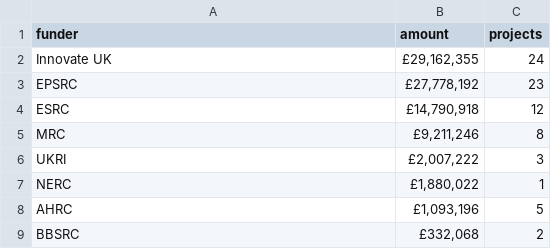
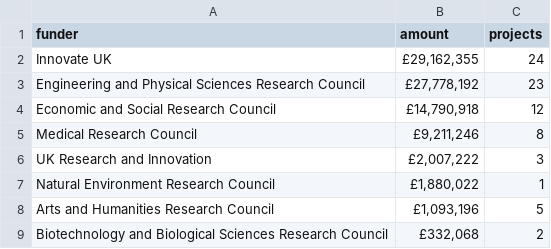
Before and after one commit to theodi/drland, a CSV file: data/gtr_funders.csv, drawn as a sheet.

Commit message:
full names for funders

```diff
--- a/data/gtr_funders.csv
+++ b/data/gtr_funders.csv
@@ -2,8 +2,8 @@ funder,amount,projects
 Innovate UK,"£29,162,355",24
-EPSRC,"£27,778,192",23
-ESRC,"£14,790,918",12
-MRC,"£9,211,246",8
-UKRI,"£2,007,222",3
-NERC,"£1,880,022",1
-AHRC,"£1,093,196",5
-BBSRC,"£332,068",2
+Engineering and Physical Sciences Research Council,"£27,778,192",23
+Economic and Social Research Council,"£14,790,918",12
+Medical Research Council,"£9,211,246",8
+UK Research and Innovation,"£2,007,222",3
+Natural Environment Research Council,"£1,880,022",1
+Arts and Humanities Research Council,"£1,093,196",5
+Biotechnology and Biological Sciences Research Council,"£332,068",2
```
